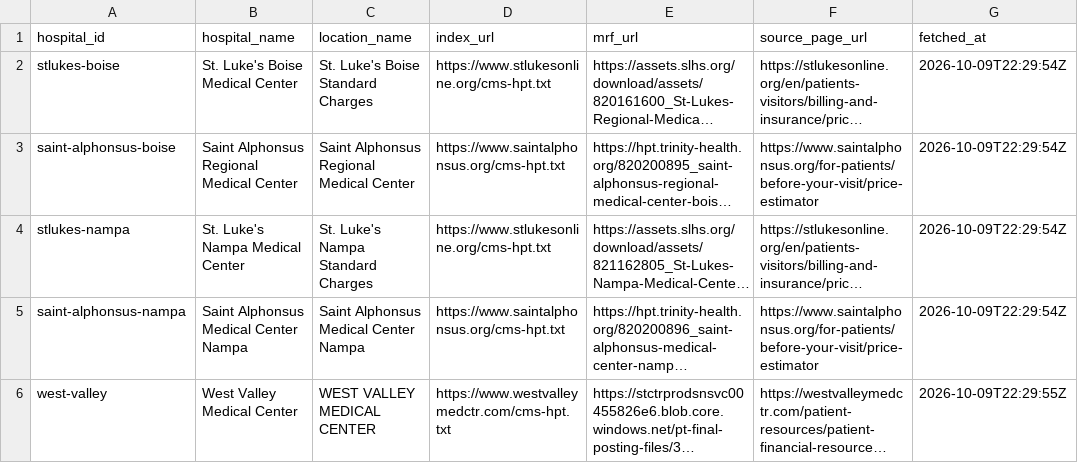
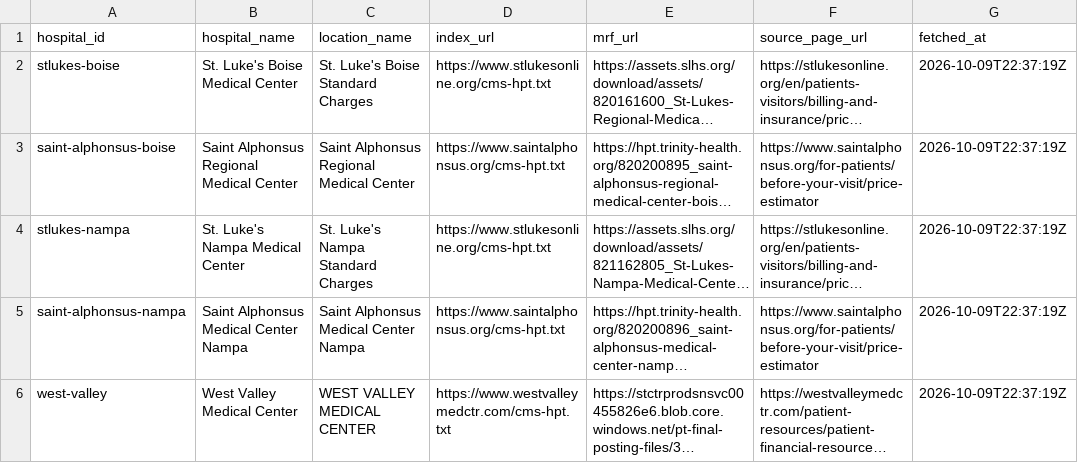
Before and after one commit to ci-jy/hospital-price-compare, a CSV file: data/sources.csv, drawn as a sheet; long unchanged cells end in …; the diff names each change by its address in the sheet, - before the commit and + after, or states it on an @@ line.

```diff
--- a/data/sources.csv
+++ b/data/sources.csv
-G2:G5 (fetched_at): 2026-10-09T22:29:54Z
+G2:G5 (fetched_at): 2026-10-09T22:37:19Z
-G6 (fetched_at): 2026-10-09T22:29:55Z
+G6 (fetched_at): 2026-10-09T22:37:19Z
```
Also changed, not shown: 8 other files.
